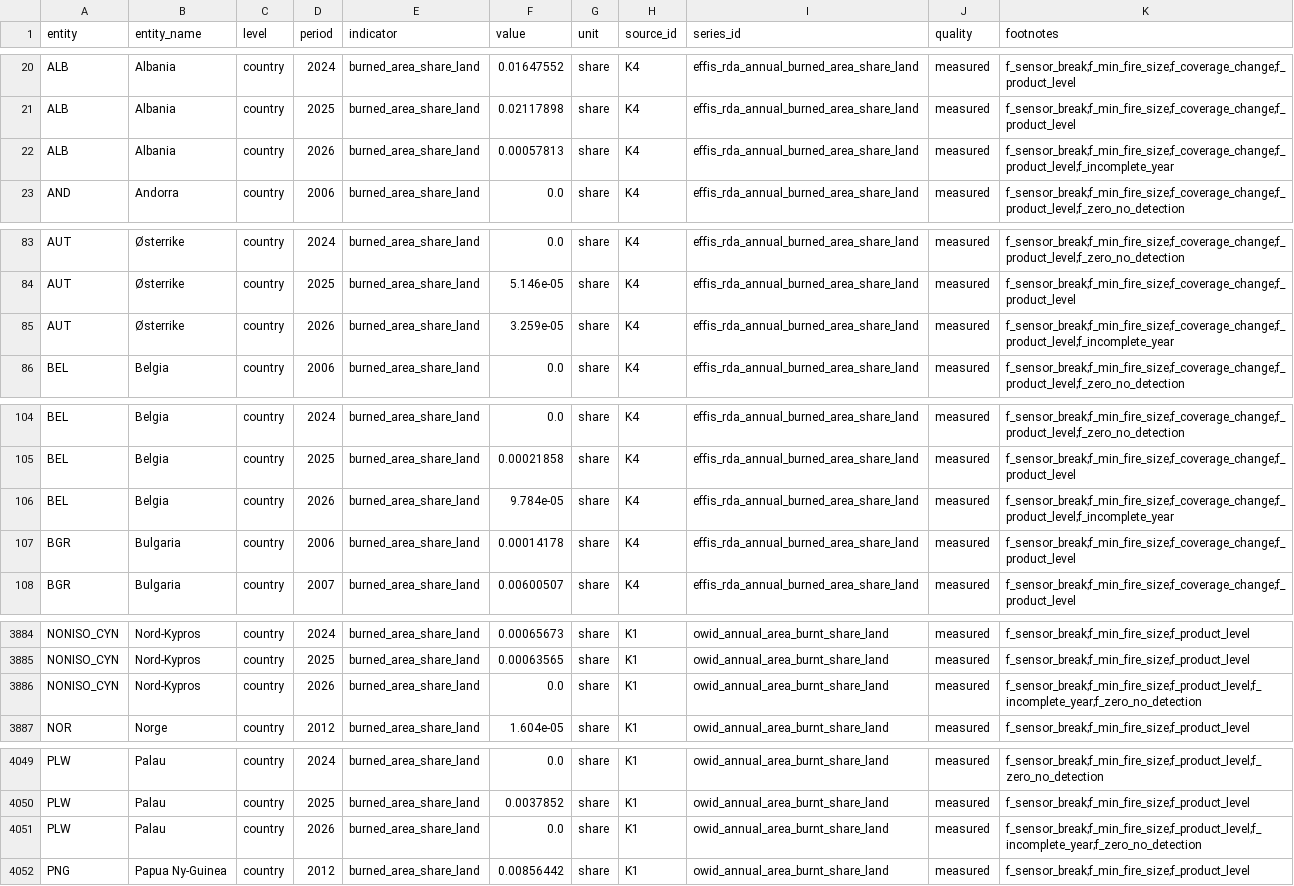
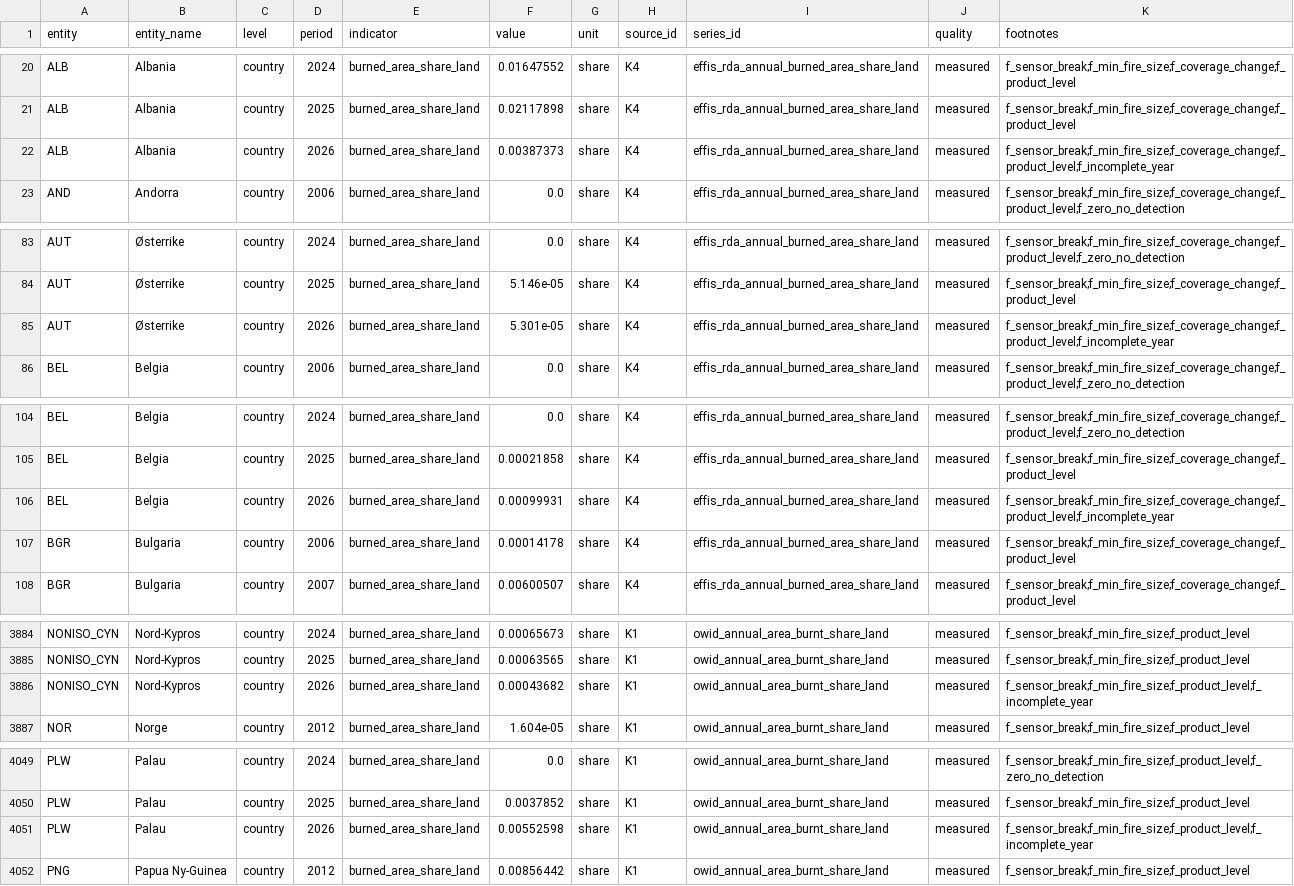
Before and after one commit to sheffielddivided/skogbranner, a CSV file: data/processed/burned_area_share_land.csv, drawn as a sheet; only a part is shown, gaps mark what is left out; the diff covers the shown part only.

```diff
--- a/data/processed/burned_area_share_land.csv
+++ b/data/processed/burned_area_share_land.csv
@@ -21,3 +21,3 @@ ALB,Albania,country,2024,burned_area_share_land,0.01647552,share,K4,effis_rda_an
 ALB,Albania,country,2025,burned_area_share_land,0.02117898,share,K4,effis_rda_annual_burned_area_share_land,measured,f_sensor_break;f_min_fire_size;f_coverage_change;f_product_level
-ALB,Albania,country,2026,burned_area_share_land,0.00057813,share,K4,effis_rda_annual_burned_area_share_land,measured,f_sensor_break;f_min_fire_size;f_coverage_change;f_product_level;f_incomplete_year
+ALB,Albania,country,2026,burned_area_share_land,0.00387373,share,K4,effis_rda_annual_burned_area_share_land,measured,f_sensor_break;f_min_fire_size;f_coverage_change;f_product_level;f_incomplete_year
 AND,Andorra,country,2006,burned_area_share_land,0.0,share,K4,effis_rda_annual_burned_area_share_land,measured,f_sensor_break;f_min_fire_size;f_coverage_change;f_product_level;f_zero_no_detection
@@ -84,3 +84,3 @@ AUT,Østerrike,country,2024,burned_area_share_land,0.0,share,K4,effis_rda_annual
 AUT,Østerrike,country,2025,burned_area_share_land,5.146e-05,share,K4,effis_rda_annual_burned_area_share_land,measured,f_sensor_break;f_min_fire_size;f_coverage_change;f_product_level
-AUT,Østerrike,country,2026,burned_area_share_land,3.259e-05,share,K4,effis_rda_annual_burned_area_share_land,measured,f_sensor_break;f_min_fire_size;f_coverage_change;f_product_level;f_incomplete_year
+AUT,Østerrike,country,2026,burned_area_share_land,5.301e-05,share,K4,effis_rda_annual_burned_area_share_land,measured,f_sensor_break;f_min_fire_size;f_coverage_change;f_product_level;f_incomplete_year
 BEL,Belgia,country,2006,burned_area_share_land,0.0,share,K4,effis_rda_annual_burned_area_share_land,measured,f_sensor_break;f_min_fire_size;f_coverage_change;f_product_level;f_zero_no_detection
@@ -105,3 +105,3 @@ BEL,Belgia,country,2024,burned_area_share_land,0.0,share,K4,effis_rda_annual_bur
 BEL,Belgia,country,2025,burned_area_share_land,0.00021858,share,K4,effis_rda_annual_burned_area_share_land,measured,f_sensor_break;f_min_fire_size;f_coverage_change;f_product_level
-BEL,Belgia,country,2026,burned_area_share_land,9.784e-05,share,K4,effis_rda_annual_burned_area_share_land,measured,f_sensor_break;f_min_fire_size;f_coverage_change;f_product_level;f_incomplete_year
+BEL,Belgia,country,2026,burned_area_share_land,0.00099931,share,K4,effis_rda_annual_burned_area_share_land,measured,f_sensor_break;f_min_fire_size;f_coverage_change;f_product_level;f_incomplete_year
 BGR,Bulgaria,country,2006,burned_area_share_land,0.00014178,share,K4,effis_rda_annual_burned_area_share_land,measured,f_sensor_break;f_min_fire_size;f_coverage_change;f_product_level
@@ -3885,3 +3885,3 @@ NONISO_CYN,Nord-Kypros,country,2024,burned_area_share_land,0.00065673,share,K1,o
 NONISO_CYN,Nord-Kypros,country,2025,burned_area_share_land,0.00063565,share,K1,owid_annual_area_burnt_share_land,measured,f_sensor_break;f_min_fire_size;f_product_level
-NONISO_CYN,Nord-Kypros,country,2026,burned_area_share_land,0.0,share,K1,owid_annual_area_burnt_share_land,measured,f_sensor_break;f_min_fire_size;f_product_level;f_incomplete_year;f_zero_no_detection
+NONISO_CYN,Nord-Kypros,country,2026,burned_area_share_land,0.00043682,share,K1,owid_annual_area_burnt_share_land,measured,f_sensor_break;f_min_fire_size;f_product_level;f_incomplete_year
 NOR,Norge,country,2012,burned_area_share_land,1.604e-05,share,K1,owid_annual_area_burnt_share_land,measured,f_sensor_break;f_min_fire_size;f_product_level
@@ -4050,3 +4050,3 @@ PLW,Palau,country,2024,burned_area_share_land,0.0,share,K1,owid_annual_area_burn
 PLW,Palau,country,2025,burned_area_share_land,0.0037852,share,K1,owid_annual_area_burnt_share_land,measured,f_sensor_break;f_min_fire_size;f_product_level
-PLW,Palau,country,2026,burned_area_share_land,0.0,share,K1,owid_annual_area_burnt_share_land,measured,f_sensor_break;f_min_fire_size;f_product_level;f_incomplete_year;f_zero_no_detection
+PLW,Palau,country,2026,burned_area_share_land,0.00552598,share,K1,owid_annual_area_burnt_share_land,measured,f_sensor_break;f_min_fire_size;f_product_level;f_incomplete_year
 PNG,Papua Ny-Guinea,country,2012,burned_area_share_land,0.00856442,share,K1,owid_annual_area_burnt_share_land,measured,f_sensor_break;f_min_fire_size;f_product_level
```
Also changed, not shown: 151 edited cells elsewhere in this file, data/processed/burned_area.csv, data/processed/burned_area_weekly.csv, 9 other files.
